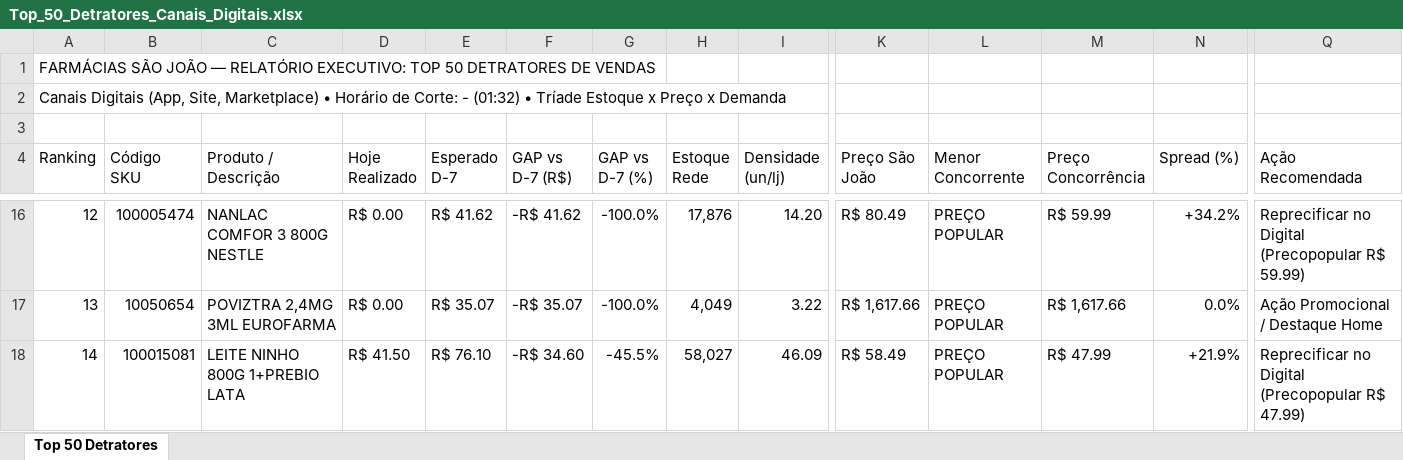
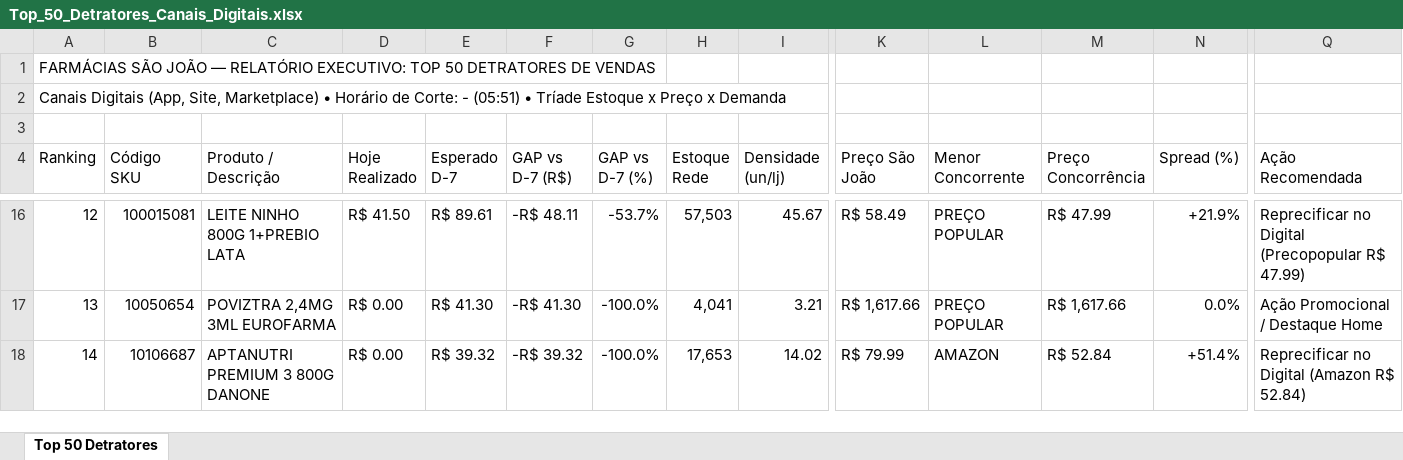
Before and after one commit to lukasg64-png/monitor-canais-digitais, an Excel workbook: data/Top_50_Detratores_Canais_Digitais.xlsx, sheet Top 50 Detratores, drawn as a sheet; only a part is shown, gaps mark what is left out; values as stored, in another font and other column widths than the file's, no cell formats; the diff covers the shown part only; the diff names each change by its address in the sheet, - before the commit and + after, or states it on an @@ line.

Commit message:
Auto-sync Qlik Sense Intraday (13/09/2026 06:22) [Corte: -]

```diff
--- a/data/Top_50_Detratores_Canais_Digitais.xlsx (sheet Top 50 Detratores)
+++ b/data/Top_50_Detratores_Canais_Digitais.xlsx (sheet Top 50 Detratores)
-A2 (Ranking): …Corte: - (01:32) • Tríade…
+A2 (Ranking): …Corte: - (05:51) • Tríade…
-B16 (Código SKU): 100005474
+B16 (Código SKU): 100015081
-C16 (Produto / Descrição): NANLAC COMFOR 3 800G NESTLE
+C16 (Produto / Descrição): LEITE NINHO 800G 1+PREBIO LATA
-D16 (Hoje Realizado): R$ 0.00
+D16 (Hoje Realizado): R$ 41.50
-E16 (Esperado D-7): R$ 41.62
+E16 (Esperado D-7): R$ 89.61
-F16 (GAP vs D-7 (R$)): -R$ 41.62
+F16 (GAP vs D-7 (R$)): -R$ 48.11
-G16 (GAP vs D-7 (%)): -100.0%
+G16 (GAP vs D-7 (%)): -53.7%
-H16 (Estoque Rede): 17,876
+H16 (Estoque Rede): 57,503
-I16 (Densidade (un/lj)): 14.20
+I16 (Densidade (un/lj)): 45.67
-K16 (Preço São João): R$ 80.49
+K16 (Preço São João): R$ 58.49
-M16 (Preço Concorrência): R$ 59.99
+M16 (Preço Concorrência): R$ 47.99
-N16 (Spread (%)): +34.2%
+N16 (Spread (%)): +21.9%
-Q16 (Ação Recomendada): …(Precopopular R$ 59.99)
+Q16 (Ação Recomendada): …(Precopopular R$ 47.99)
-E17 (Esperado D-7): R$ 35.07
+E17 (Esperado D-7): R$ 41.30
-F17 (GAP vs D-7 (R$)): -R$ 35.07
+F17 (GAP vs D-7 (R$)): -R$ 41.30
-H17 (Estoque Rede): 4,049
+H17 (Estoque Rede): 4,041
-I17 (Densidade (un/lj)): 3.22
+I17 (Densidade (un/lj)): 3.21
-B18 (Código SKU): 100015081
+B18 (Código SKU): 10106687
-C18 (Produto / Descrição): LEITE NINHO 800G 1+PREBIO LATA
+C18 (Produto / Descrição): APTANUTRI PREMIUM 3 800G DANONE
-D18 (Hoje Realizado): R$ 41.50
+D18 (Hoje Realizado): R$ 0.00
-E18 (Esperado D-7): R$ 76.10
+E18 (Esperado D-7): R$ 39.32
-F18 (GAP vs D-7 (R$)): -R$ 34.60
+F18 (GAP vs D-7 (R$)): -R$ 39.32
-G18 (GAP vs D-7 (%)): -45.5%
+G18 (GAP vs D-7 (%)): -100.0%
-H18 (Estoque Rede): 58,027
+H18 (Estoque Rede): 17,653
-I18 (Densidade (un/lj)): 46.09
+I18 (Densidade (un/lj)): 14.02
-K18 (Preço São João): R$ 58.49
+K18 (Preço São João): R$ 79.99
-L18 (Menor Concorrente): PREÇO POPULAR
+L18 (Menor Concorrente): AMAZON
-M18 (Preço Concorrência): R$ 47.99
+M18 (Preço Concorrência): R$ 52.84
-N18 (Spread (%)): +21.9%
+N18 (Spread (%)): +51.4%
-Q18 (Ação Recomendada): Reprecificar no Digital (Precopopular R$ 47.99)
+Q18 (Ação Recomendada): Reprecificar no Digital (Amazon R$ 52.84)
```
Also changed, not shown: 470 edited cells elsewhere in this sheet, cell formats, 8 other files.
